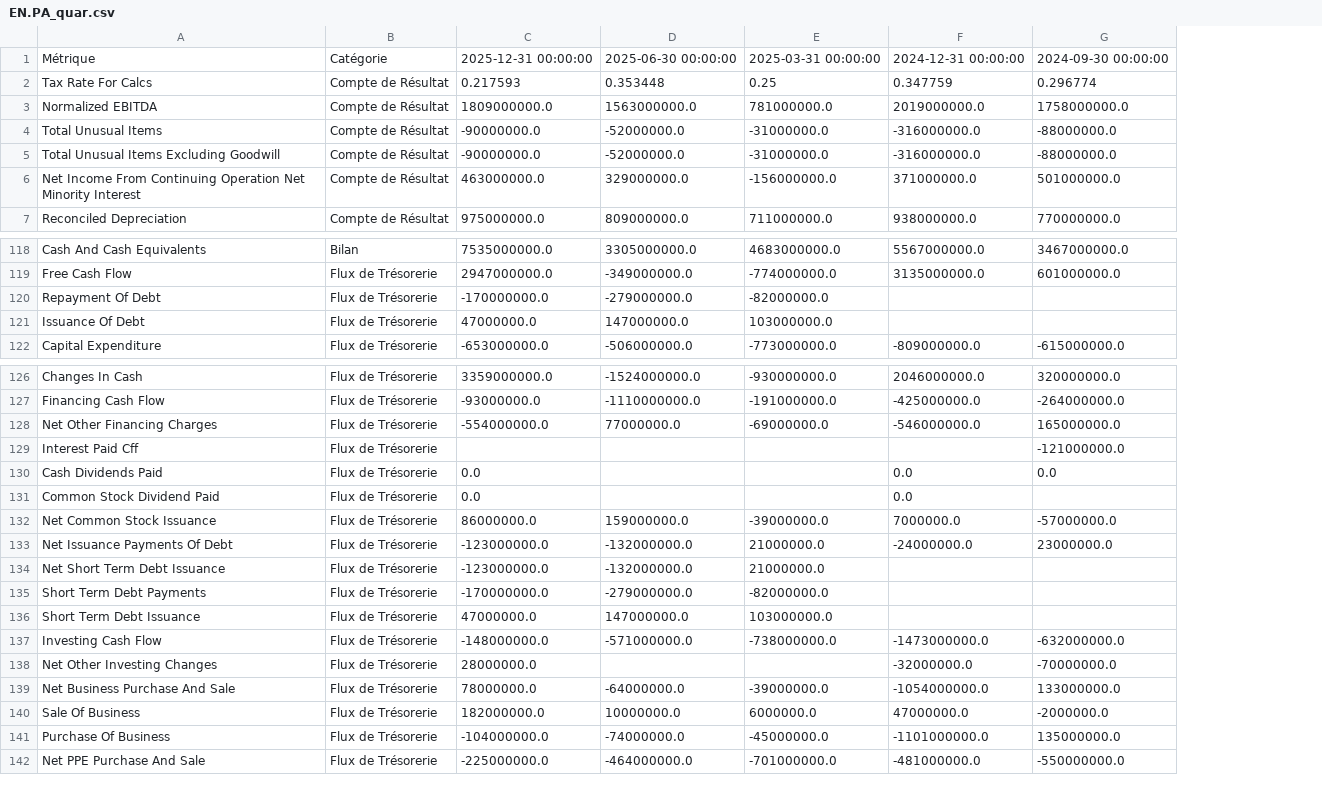
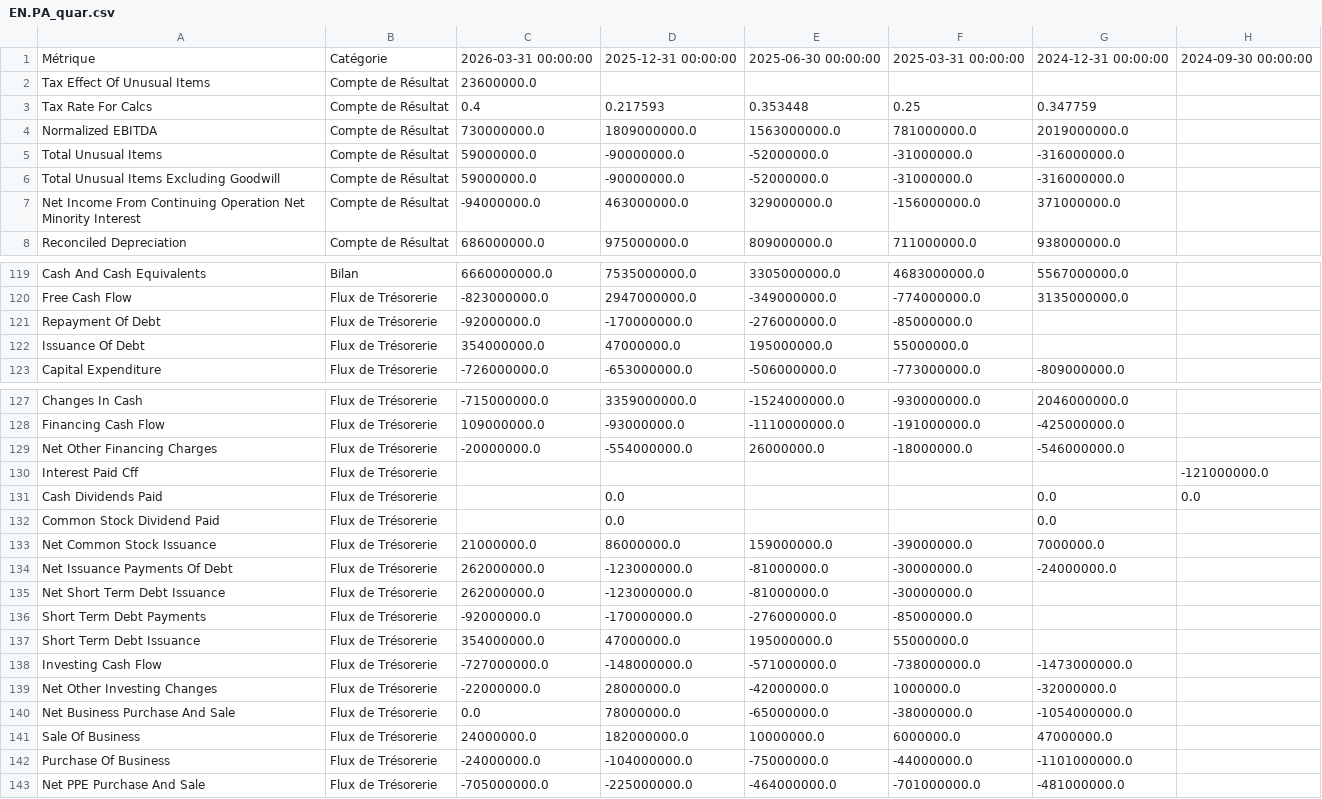
Before and after one commit to thomashossen/cgp-optimizer, a CSV file: historique/EN.PA_quar.csv, drawn as a sheet; only a part is shown, gaps mark what is left out; removed rows and columns are numbered as before the commit, all else as after; the diff covers the shown part only; the diff names each change by its address in the sheet, - before the commit and + after, or states it on an @@ line.

```diff
--- a/historique/EN.PA_quar.csv
+++ b/historique/EN.PA_quar.csv
+column C, row 1: 2026-03-31 00:00:00; rows 3-8: 0.4 | 730000000.0 | 59000000.0 | 59000000.0 | -94000000.0 | 686000000.0; rows 119-123: 6660000000.0 | -823000000.0 | -92000000.0 | 354000000.0 | -726000000.0; rows 127-143: -715000000.0 | 109000000.0 | -20000000.0 |  |  |  | 21000000.0 | 262000000.0 | 262000000.0 | -92000000.0 | 354000000.0 | -727000000.0 | -22000000.0 | 0.0 | 24000000.0 | -24000000.0 | -705000000.0
-column G, rows 1-7: 2024-09-30 00:00:00 | 0.296774 | 1758000000.0 | -88000000.0 | -88000000.0 | 501000000.0 | 770000000.0; rows 118-122: 3467000000.0 | 601000000.0 |  |  | -615000000.0; rows 126-142: 320000000.0 | -264000000.0 | 165000000.0 | -121000000.0 | 0.0 |  | -57000000.0 | 23000000.0 |  |  |  | -632000000.0 | -70000000.0 | 133000000.0 | -2000000.0 | 135000000.0 | -550000000.0
+column H, row 1: 2024-09-30 00:00:00; rows 130-131: -121000000.0 | 0.0
+row 2: Tax Effect Of Unusual Items | Compte de Résultat | 23600000.0
-E121: -279000000.0
+E121: -276000000.0
-F121: -82000000.0
+F121: -85000000.0
-E122: 147000000.0
+E122: 195000000.0
-F122: 103000000.0
+F122: 55000000.0
-E129: 77000000.0
+E129: 26000000.0
-F129: -69000000.0
+F129: -18000000.0
-E134:E135: -132000000.0
+E134:E135: -81000000.0
-F134:F135: 21000000.0
+F134:F135: -30000000.0
-E136: -279000000.0
+E136: -276000000.0
-F136: -82000000.0
+F136: -85000000.0
-E137: 147000000.0
+E137: 195000000.0
-F137: 103000000.0
+F137: 55000000.0
-E139: (empty)
+E139: -42000000.0
-F139: (empty)
+F139: 1000000.0
-E140: -64000000.0
+E140: -65000000.0
-F140: -39000000.0
+F140: -38000000.0
-E142: -74000000.0
+E142: -75000000.0
-F142: -45000000.0
+F142: -44000000.0
```
Also changed, not shown: 2 edited cells elsewhere in this file, historique/BN.PA_cours.csv, historique/ENX.PA_cours.csv, 44 other files.
